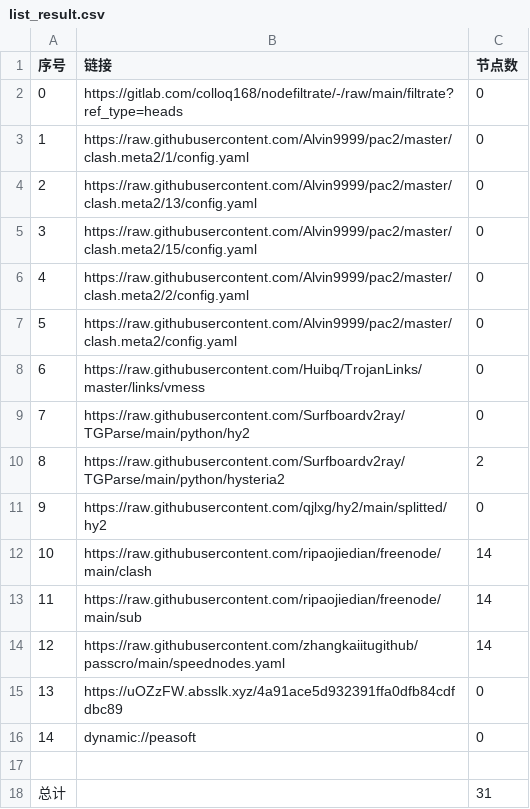
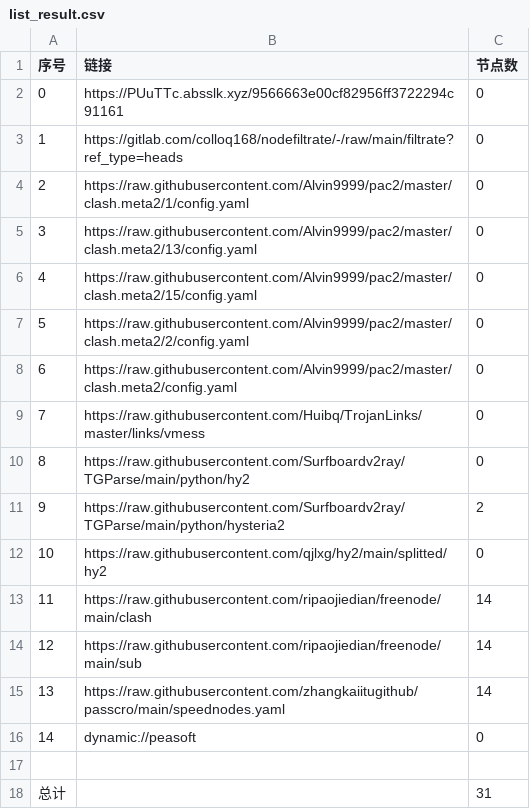
Before and after one commit to yuntin908/AutoMergePublicNodes, a CSV file: list_result.csv, drawn as a sheet; removed rows and columns are numbered as before the commit, all else as after; the diff names each change by its address in the sheet, - before the commit and + after, or states it on an @@ line.

```diff
--- a/list_result.csv
+++ b/list_result.csv
+row 2: 0 | https://PUuTTc.absslk.xyz/9566663e00cf82956ff3722294c91161 | 0
@@ column A (序号) renumbered between rows 3 and 15 @@
-row 15: 13 | https://uOZzFW.absslk.xyz/4a91ace5d932391ffa0dfb84cdfdbc89 | 0
```
Also changed, not shown: 18 other files.
